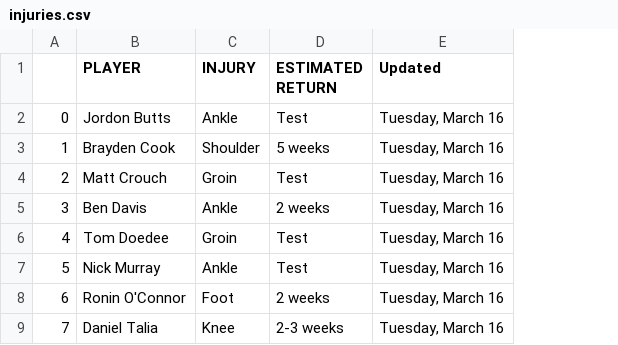
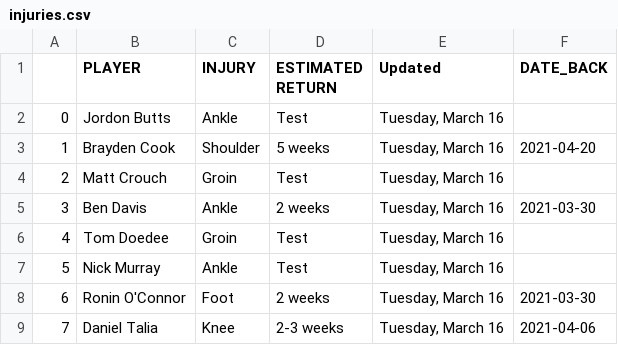
Before and after one commit to conradbez/afl_injuries, a CSV file: injuries.csv, drawn as a sheet; only a part is shown; the diff names each change by its address in the sheet, - before the commit and + after, or states it on an @@ line.

```diff
--- a/injuries.csv
+++ b/injuries.csv
+column F (DATE_BACK), rows 3-9: 2021-04-20 |  | 2021-03-30 |  |  | 2021-03-30 | 2021-04-06
```
